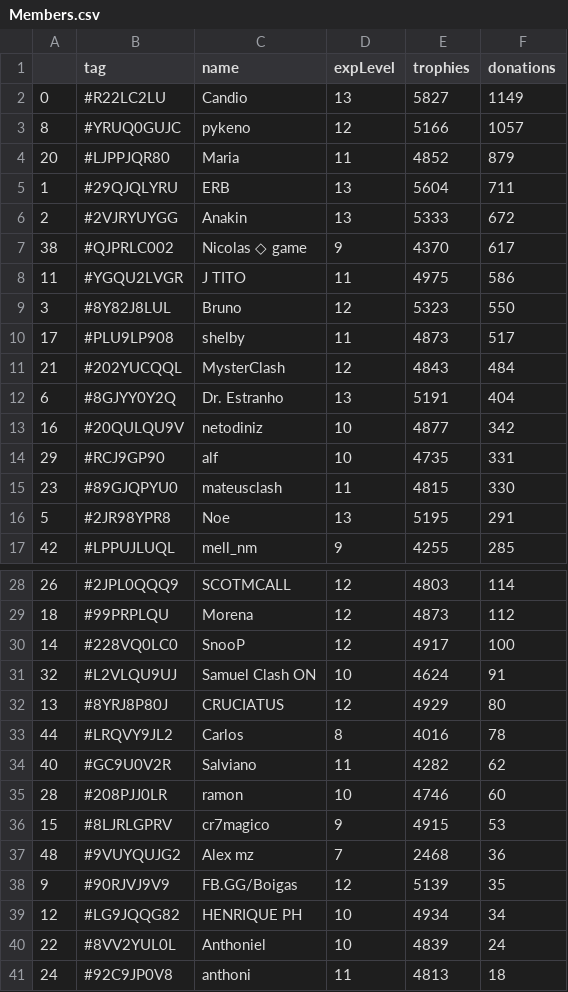
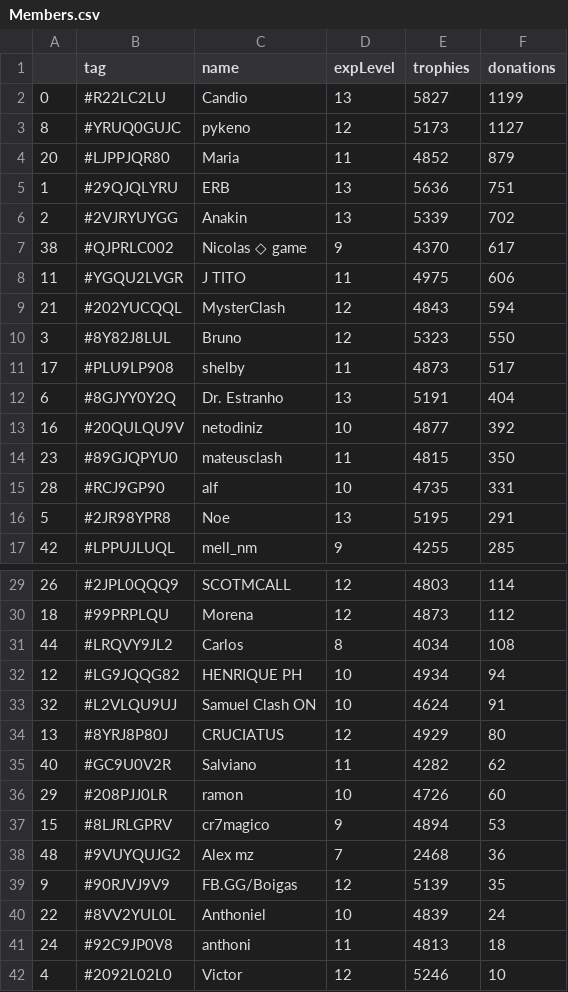
Before and after one commit to Brunopbb/APIClashRoyale, a CSV file: Members.csv, drawn as a sheet; only a part is shown, gaps mark what is left out; the shorter side is filled out with more unchanged rows; the diff covers the shown part only.

Commit message:
Atualização

```diff
--- a/Members.csv
+++ b/Members.csv
@@ -1,16 +1,16 @@
 ,tag,name,expLevel,trophies,donations
-0,#R22LC2LU,Candio,13,5827,1149
-8,#YRUQ0GUJC,pykeno,12,5166,1057
+0,#R22LC2LU,Candio,13,5827,1199
+8,#YRUQ0GUJC,pykeno,12,5173,1127
 20,#LJPPJQR80,Maria,11,4852,879
-1,#29QJQLYRU,ERB,13,5604,711
-2,#2VJRYUYGG,Anakin,13,5333,672
+1,#29QJQLYRU,ERB,13,5636,751
+2,#2VJRYUYGG,Anakin,13,5339,702
 38,#QJPRLC002,Nicolas ◇ game,9,4370,617
-11,#YGQU2LVGR,J TITO,11,4975,586
+11,#YGQU2LVGR,J TITO,11,4975,606
+21,#202YUCQQL,MysterClash,12,4843,594
 3,#8Y82J8LUL,Bruno,12,5323,550
 17,#PLU9LP908,shelby,11,4873,517
-21,#202YUCQQL,MysterClash,12,4843,484
 6,#8GJYY0Y2Q,Dr. Estranho,13,5191,404
-16,#20QULQU9V,netodiniz,10,4877,342
-29,#RCJ9GP90,alf,10,4735,331
-23,#89GJQPYU0,mateusclash,11,4815,330
+16,#20QULQU9V,netodiniz,10,4877,392
+23,#89GJQPYU0,mateusclash,11,4815,350
+28,#RCJ9GP90,alf,10,4735,331
 5,#2JR98YPR8,Noe,13,5195,291
@@ -29,12 +30,11 @@
 18,#99PRPLQU,Morena,12,4873,112
-14,#228VQ0LC0,SnooP,12,4917,100
+44,#LRQVY9JL2,Carlos,8,4034,108
+12,#LG9JQQG82,HENRIQUE PH,10,4934,94
 32,#L2VLQU9UJ,Samuel Clash ON,10,4624,91
 13,#8YRJ8P80J,CRUCIATUS,12,4929,80
-44,#LRQVY9JL2,Carlos,8,4016,78
 40,#GC9U0V2R,Salviano,11,4282,62
-28,#208PJJ0LR,ramon,10,4746,60
-15,#8LJRLGPRV,cr7magico,9,4915,53
+29,#208PJJ0LR,ramon,10,4726,60
+15,#8LJRLGPRV,cr7magico,9,4894,53
 48,#9VUYQUJG2,Alex mz,7,2468,36
 9,#90RJVJ9V9,FB.GG/Boigas,12,5139,35
-12,#LG9JQQG82,HENRIQUE PH,10,4934,34
 22,#8VV2YUL0L,Anthoniel,10,4839,24
```
Also changed, not shown: 2 added rows, 1 removed row and 1 edited cell elsewhere in this file.
